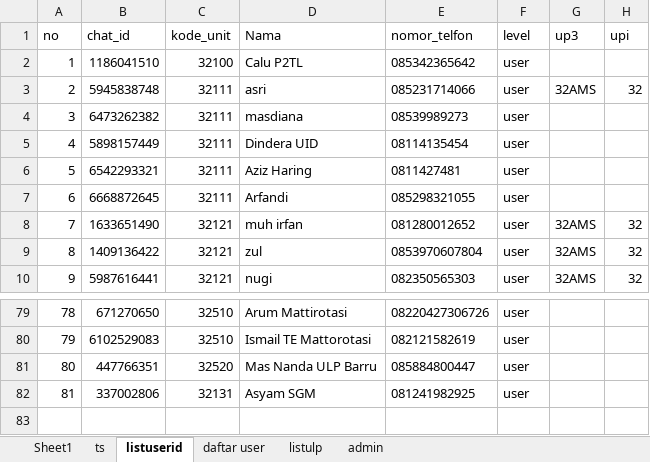
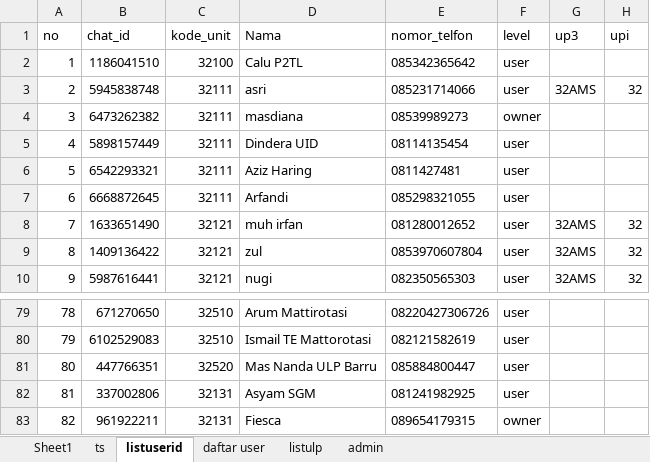
Before and after one commit to luthfillawliet/NEWASMENTE, an Excel workbook: data/listuser/listuser.xlsx, sheet listuserid, drawn as a sheet; only a part is shown, gaps mark what is left out; values as stored, in another font and other column widths than the file's, no borders; the diff names each change by its address in the sheet, - before the commit and + after, or states it on an @@ line.

Commit message:
Bot WA
Berhasil get value dr spreadsheet dan kirm comand ke wa yang di inginkan kontaknya
to do :
atur scheduled task

```diff
--- a/data/listuser/listuser.xlsx (sheet listuserid)
+++ b/data/listuser/listuser.xlsx (sheet listuserid)
-F4 (level): user
+F4 (level): owner
+row 83: 82 | 961922211 | 32131 | Fiesca | 089654179315 | owner
```
Also changed, not shown: data/log/log.xlsx, 15 other files.
